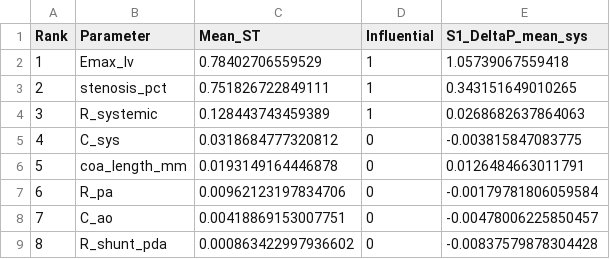
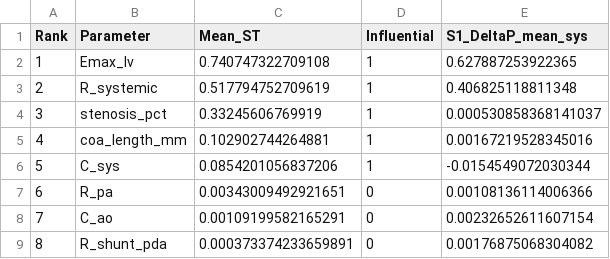
Before and after one commit to beanjeans/LPM-PDA, a CSV file: pda_lpm/results/gsa/sobol_ranking.csv, drawn as a sheet.

```diff
--- a/pda_lpm/results/gsa/sobol_ranking.csv
+++ b/pda_lpm/results/gsa/sobol_ranking.csv
@@ -1,9 +1,9 @@
 Rank,Parameter,Mean_ST,Influential,S1_DeltaP_mean_sys
-1,Emax_lv,0.78402706559529,1,1.05739067559418
-2,stenosis_pct,0.751826722849111,1,0.343151649010265
-3,R_systemic,0.128443743459389,1,0.0268682637864063
-4,C_sys,0.0318684777320812,0,-0.003815847083775
-5,coa_length_mm,0.0193149164446878,0,0.0126484663011791
-6,R_pa,0.00962123197834706,0,-0.00179781806059584
-7,C_ao,0.00418869153007751,0,-0.00478006225850457
-8,R_shunt_pda,0.000863422997936602,0,-0.00837579878304428
+1,Emax_lv,0.740747322709108,1,0.627887253922365
+2,R_systemic,0.517794752709619,1,0.406825118811348
+3,stenosis_pct,0.33245606769919,1,0.000530858368141037
+4,coa_length_mm,0.102902744264881,1,0.00167219528345016
+5,C_sys,0.0854201056837206,1,-0.0154549072030344
+6,R_pa,0.00343009492921651,0,0.00108136114006366
+7,C_ao,0.00109199582165291,0,0.00232652611607154
+8,R_shunt_pda,0.000373374233659891,0,0.00176875068304082
```
Also changed, not shown: pda_lpm/results/gsa/sobol_indices.csv, pda_lpm/results/optimization/objective_history.csv, 21 other files.
